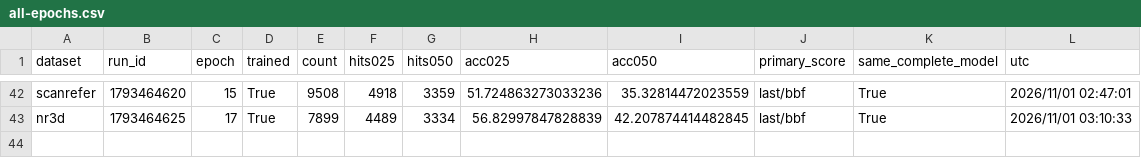
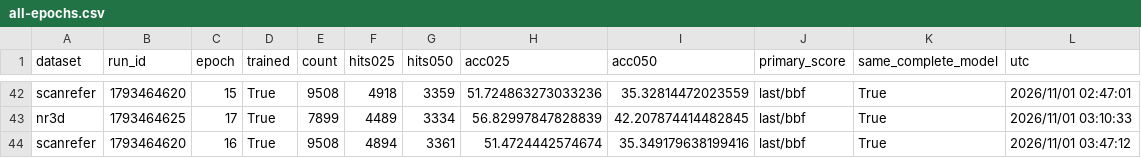
Before and after one commit to 666666666666gao/MCLN, a CSV file: docs/results/pvground_clean_baseline_20261031/all-epochs.csv, drawn as a sheet; only a part is shown, gaps mark what is left out; the diff names each change by its address in the sheet, - before the commit and + after, or states it on an @@ line.

Commit message:
Record ScanRefer clean baseline epoch 16

```diff
--- a/docs/results/pvground_clean_baseline_20261031/all-epochs.csv
+++ b/docs/results/pvground_clean_baseline_20261031/all-epochs.csv
+row 44: scanrefer | 1793464620 | 16 | True | 9508 | 4894 | 3361 | 51.4724442574674 | 35.349179638199416 | last/bbf | True | 2026/11/01 03:47:12
```
Also changed, not shown: 4 other files.
